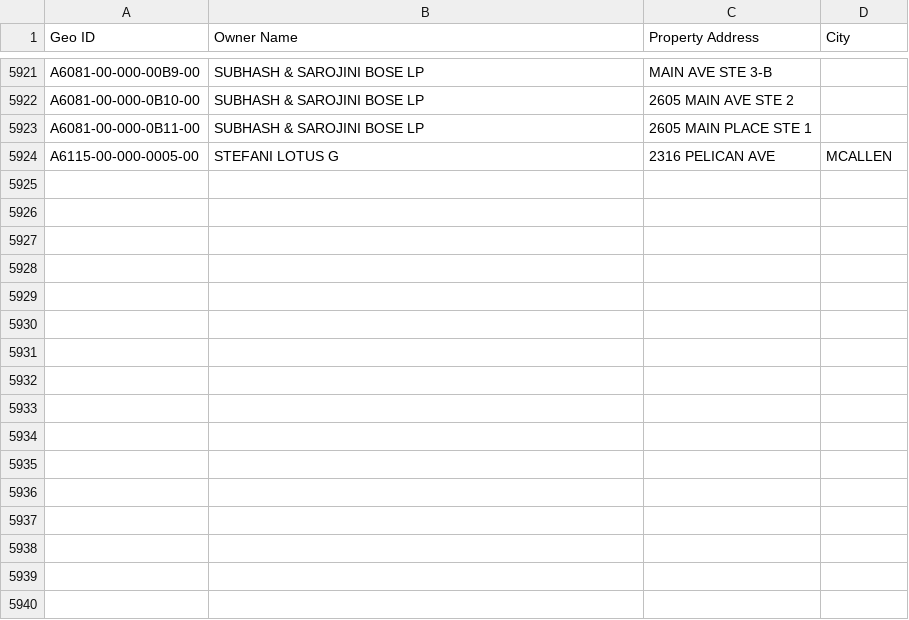
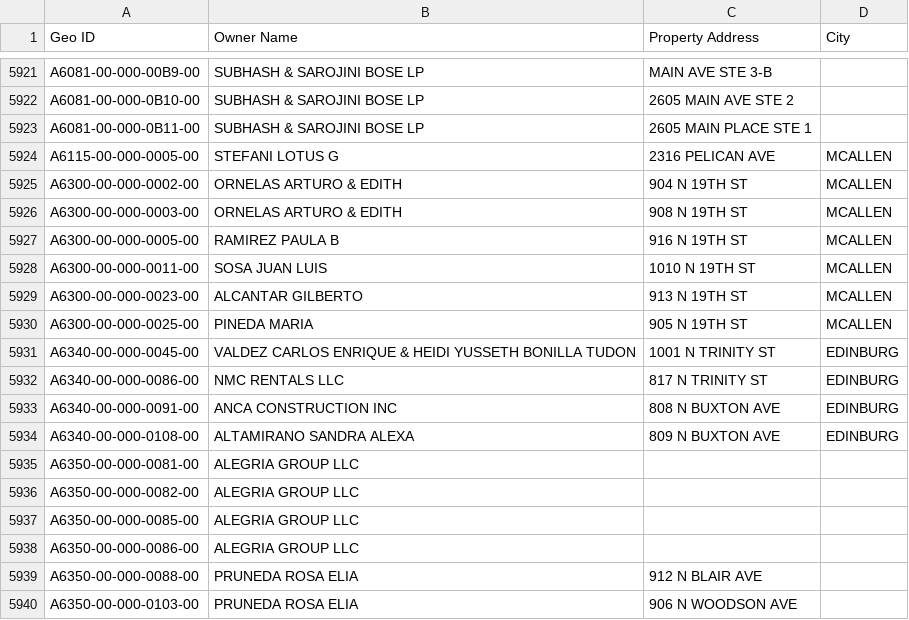
Before and after one commit to martinherrerajr33-source/hidalgo-tax-watch, a CSV file: input/geo_ids.csv, drawn as a sheet; only a part is shown, gaps mark what is left out; the diff names each change by its address in the sheet, - before the commit and + after, or states it on an @@ line.

```diff
--- a/input/geo_ids.csv
+++ b/input/geo_ids.csv
+row 5925: A6300-00-000-0002-00 | ORNELAS ARTURO & EDITH | 904 N 19TH ST | MCALLEN
+row 5926: A6300-00-000-0003-00 | ORNELAS ARTURO & EDITH | 908 N 19TH ST | MCALLEN
+row 5927: A6300-00-000-0005-00 | RAMIREZ PAULA B | 916 N 19TH ST | MCALLEN
+row 5928: A6300-00-000-0011-00 | SOSA JUAN LUIS | 1010 N 19TH ST | MCALLEN
+row 5929: A6300-00-000-0023-00 | ALCANTAR GILBERTO | 913 N 19TH ST | MCALLEN
+row 5930: A6300-00-000-0025-00 | PINEDA MARIA | 905 N 19TH ST | MCALLEN
+row 5931: A6340-00-000-0045-00 | VALDEZ CARLOS ENRIQUE & HEIDI YUSSETH BONILLA TUDON | 1001 N TRINITY ST | EDINBURG
+row 5932: A6340-00-000-0086-00 | NMC RENTALS LLC | 817 N TRINITY ST | EDINBURG
+row 5933: A6340-00-000-0091-00 | ANCA CONSTRUCTION INC | 808 N BUXTON AVE | EDINBURG
+row 5934: A6340-00-000-0108-00 | ALTAMIRANO SANDRA ALEXA | 809 N BUXTON AVE | EDINBURG
+row 5935: A6350-00-000-0081-00 | ALEGRIA GROUP LLC
+row 5936: A6350-00-000-0082-00 | ALEGRIA GROUP LLC
+row 5937: A6350-00-000-0085-00 | ALEGRIA GROUP LLC
+row 5938: A6350-00-000-0086-00 | ALEGRIA GROUP LLC
+row 5939: A6350-00-000-0088-00 | PRUNEDA ROSA ELIA | 912 N BLAIR AVE
+row 5940: A6350-00-000-0103-00 | PRUNEDA ROSA ELIA | 906 N WOODSON AVE
```
Also changed, not shown: 1 other file.
